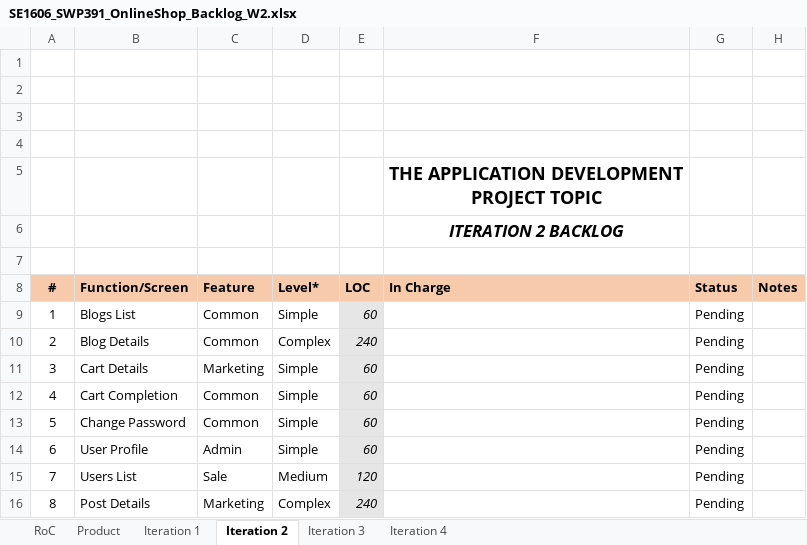
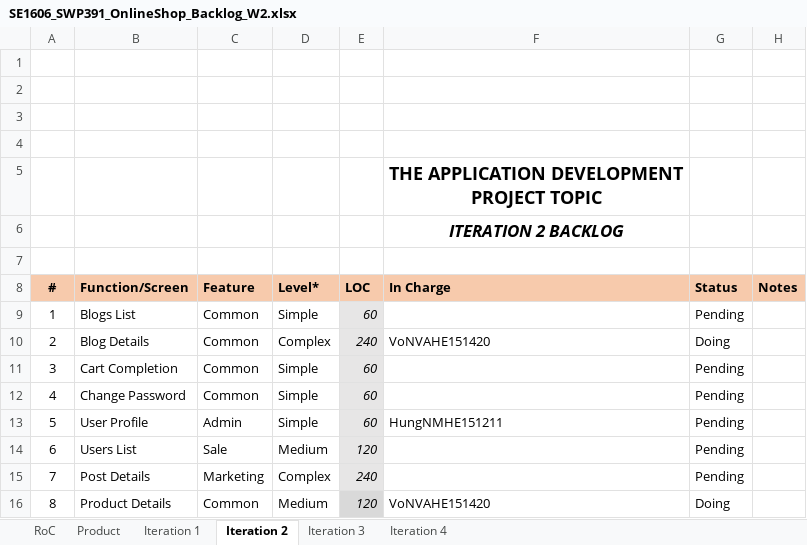
Before and after one commit to Happy-2001/SWP391, an Excel workbook: Week 2/SE1606_SWP391_OnlineShop_Backlog_W2.xlsx, sheet Iteration 2, drawn as a sheet; values as stored, in another font and other column widths than the file's, no borders; charts and pictures not drawn; removed rows and columns are numbered as before the commit, all else as after; the diff names each change by its address in the sheet, - before the commit and + after, or states it on an @@ line.

```diff
--- a/Week 2/SE1606_SWP391_OnlineShop_Backlog_W2.xlsx (sheet Iteration 2)
+++ b/Week 2/SE1606_SWP391_OnlineShop_Backlog_W2.xlsx (sheet Iteration 2)
-F10 (In Charge): (empty)
+F10 (In Charge): VoNVAHE151420
-G10 (Status): Pending
+G10 (Status): Doing
-row 11: 3 | Cart Details | Marketing | Simple | 60 |  | Pending
@@ column A (#) renumbered between rows 11 and 15 @@
-F13 (In Charge): (empty)
+F13 (In Charge): HungNMHE151211
+row 16: 8 | Product Details | Common | Medium | 120 | VoNVAHE151420 | Doing
```
Also changed, not shown: sheet Iteration 1, sheet Product, formulas that keep their value, Week 2/SE1606_SWP391_Online Shop_Weekly Report_W2.xlsx, 3 other files.
